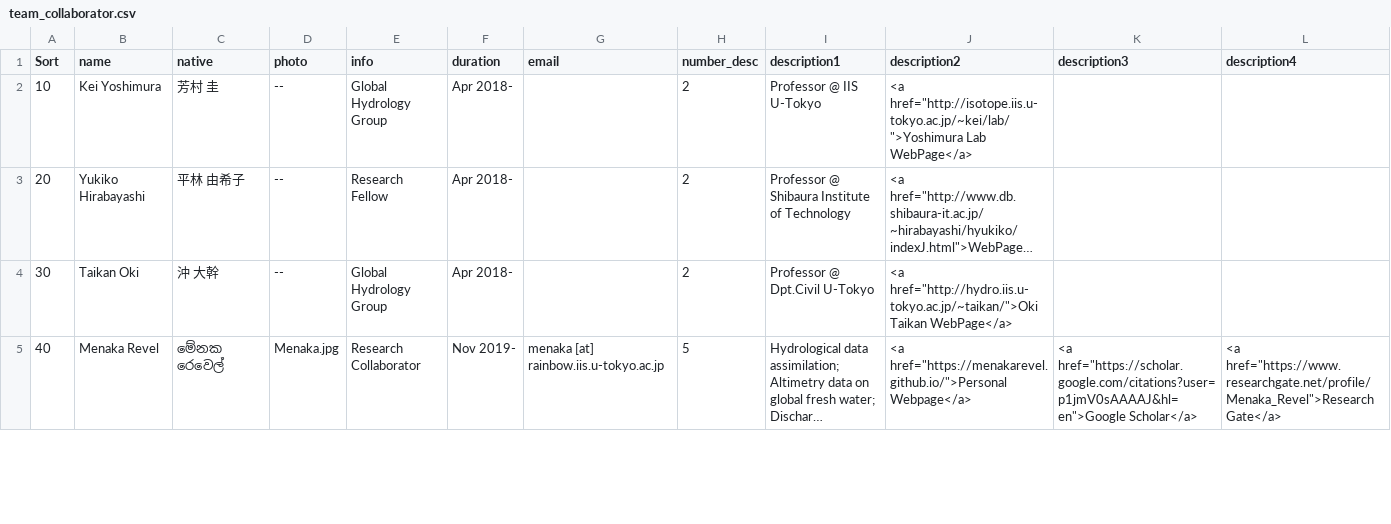
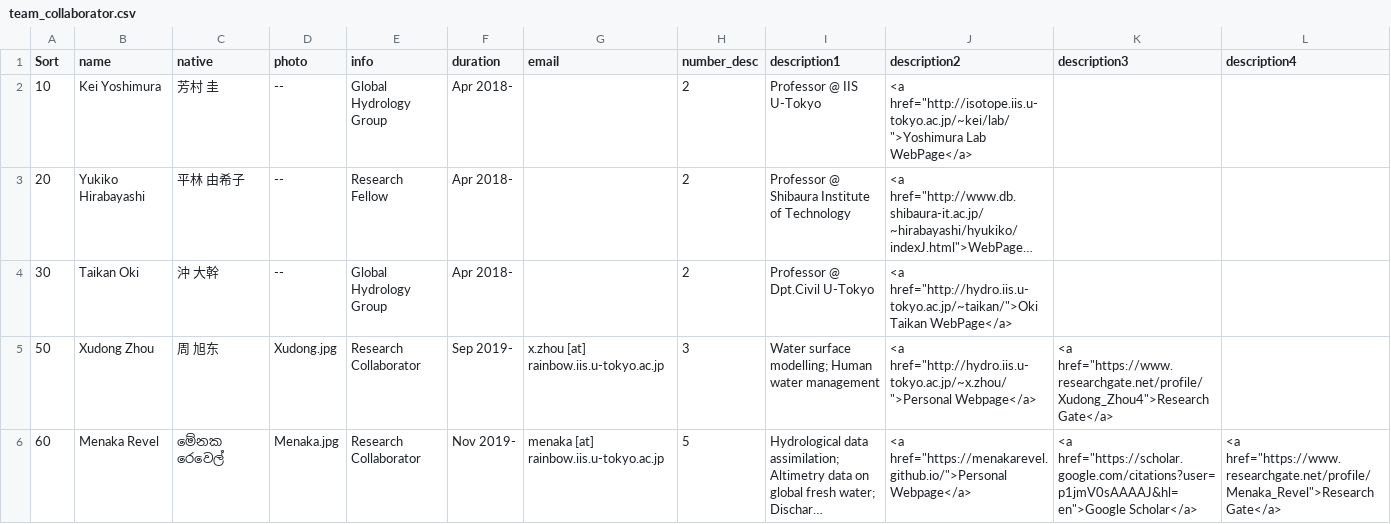
Before and after one commit to global-hydrodynamics/global-hydrodynamics.github.io, a CSV file: _data/team_collaborator.csv, drawn as a sheet; only a part is shown; long unchanged cells end in …; addresses are those after the commit; rows hold the shown columns only; the diff covers the shown part only; the diff names each change by its address in the sheet, - before the commit and + after, or states it on an @@ line.

```diff
--- a/_data/team_collaborator.csv
+++ b/_data/team_collaborator.csv
+row 5: 50 | Xudong Zhou | 周 旭东 | Xudong.jpg | Research Collaborator | Sep 2019- | x.zhou [at] rainbow.iis.u-tokyo.ac.jp | 3 | Water surface modelling; Human water management | <a href="http://hydro.iis.u-tokyo.ac.jp/~x.zhou/">Personal Webpage</a> | <a href="https://www.researchgate.net/profile/Xudong_Zhou4">Research Gate</a>
-A6 (Sort): 40
+A6 (Sort): 60
```
Also changed, not shown: 1 removed row and 2 edited cells elsewhere in this file, _data/award.csv, _data/former_student.csv, 2 other files.
